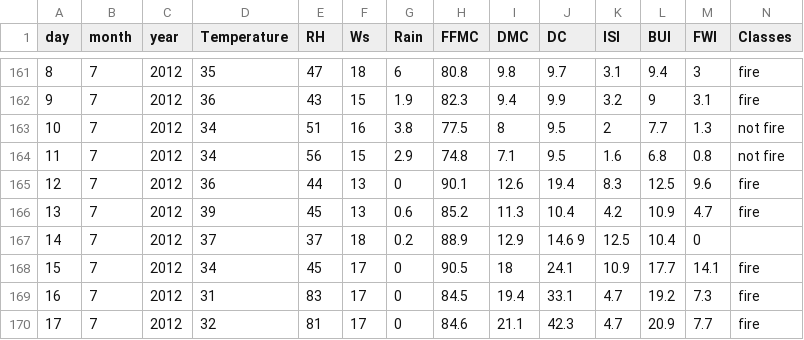
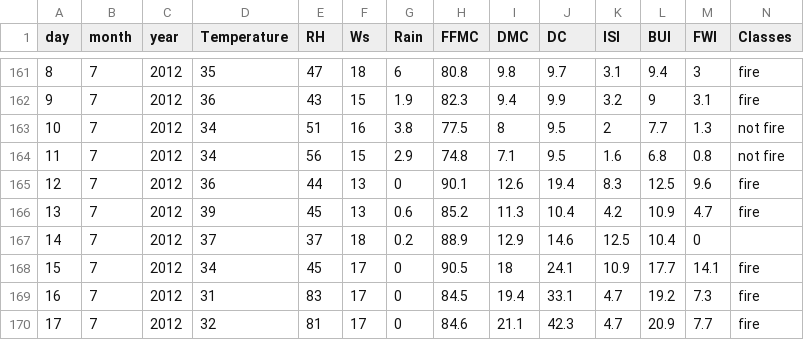
Before and after one commit to Sachinjp14/Thesis, a CSV file: Algerian_forest_fires_dataset_UPDATE.csv, drawn as a sheet; only a part is shown, gaps mark what is left out.

Commit message:
Add files via upload

```diff
--- a/Algerian_forest_fires_dataset_UPDATE.csv
+++ b/Algerian_forest_fires_dataset_UPDATE.csv
@@ -166,3 +166,3 @@ day,month,year,Temperature, RH, Ws,Rain ,FFMC,DMC,DC,ISI,BUI,FWI,Classes
 13,7,2012,39,45,13,0.6,85.2,11.3,10.4,4.2,10.9,4.7,fire
-14,7,2012,37,37,18,0.2,88.9,12.9,14.6 9,12.5,10.4,0,
+14,7,2012,37,37,18,0.2,88.9,12.9,14.6,12.5,10.4,0,
 15,7,2012,34,45,17,0,90.5,18,24.1,10.9,17.7,14.1,fire
```
